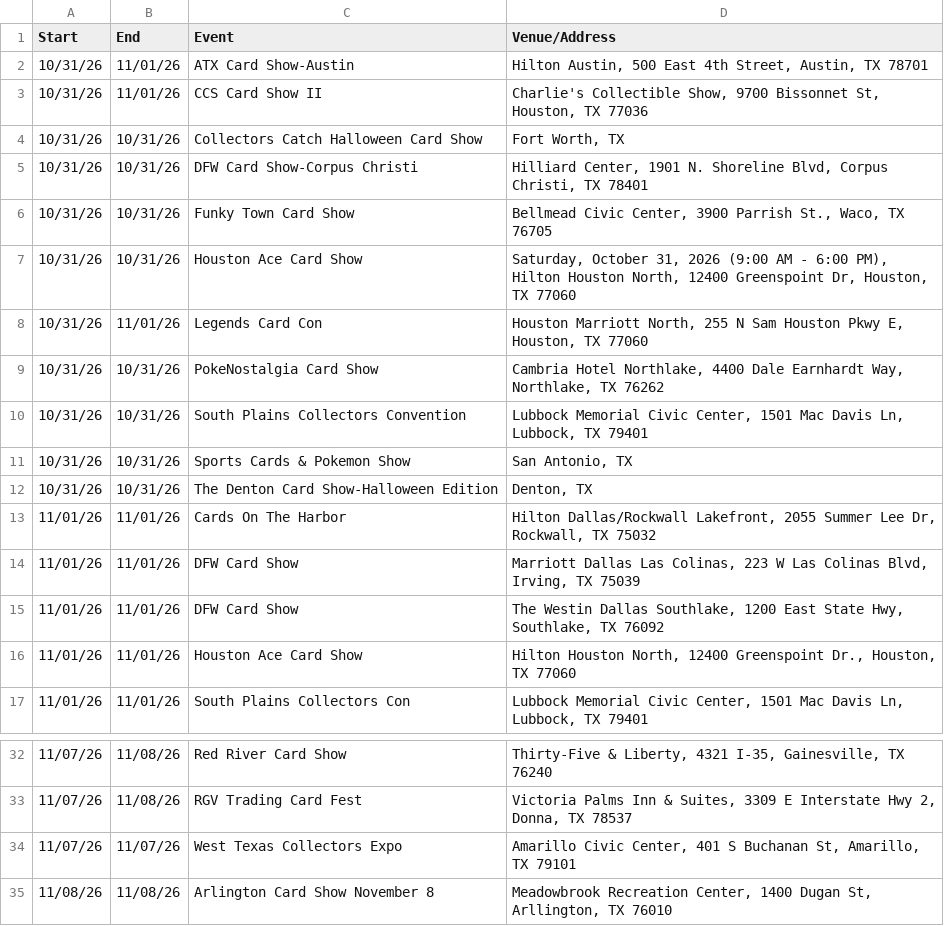
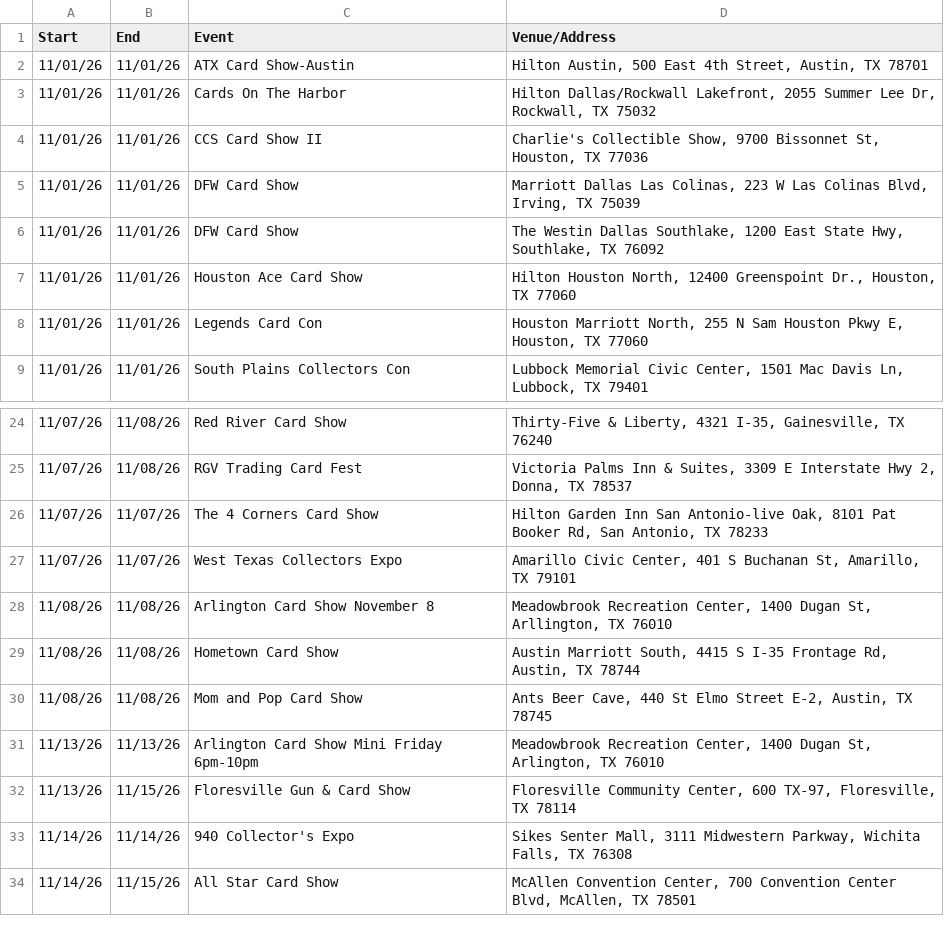
Before and after one commit to texasshowlocator/Texas-Show-Locator, a CSV file: data/previous_snapshot.csv, drawn as a sheet; only a part is shown, gaps mark what is left out; the shorter side is filled out with more unchanged rows.

```diff
--- a/data/previous_snapshot.csv
+++ b/data/previous_snapshot.csv
@@ -1,14 +1,5 @@
 Start,End,Event,Venue/Address
-10/31/26,11/01/26,ATX Card Show-Austin,"Hilton Austin, 500 East 4th Street, Austin, TX 78701"
-10/31/26,11/01/26,CCS Card Show II,"Charlie's Collectible Show, 9700 Bissonnet St, Houston, TX 77036"
-10/31/26,10/31/26,Collectors Catch Halloween Card Show,"Fort Worth, TX"
-10/31/26,10/31/26,DFW Card Show-Corpus Christi,"Hilliard Center, 1901 N. Shoreline Blvd, Corpus Christi, TX 78401"
-10/31/26,10/31/26,Funky Town Card Show,"Bellmead Civic Center, 3900 Parrish St., Waco, TX 76705"
-10/31/26,10/31/26,Houston Ace Card Show,"Saturday, October 31, 2026 (9:00 AM - 6:00 PM), Hilton Houston North, 12400 Greenspoint Dr, Houston, TX 77060"
-10/31/26,11/01/26,Legends Card Con,"Houston Marriott North, 255 N Sam Houston Pkwy E, Houston, TX 77060"
-10/31/26,10/31/26,PokeNostalgia Card Show,"Cambria Hotel Northlake, 4400 Dale Earnhardt Way, Northlake, TX 76262"
-10/31/26,10/31/26,South Plains Collectors Convention,"Lubbock Memorial Civic Center, 1501 Mac Davis Ln, Lubbock, TX 79401"
-10/31/26,10/31/26,Sports Cards & Pokemon Show,"San Antonio, TX"
-10/31/26,10/31/26,The Denton Card Show-Halloween Edition,"Denton, TX"
+11/01/26,11/01/26,ATX Card Show-Austin,"Hilton Austin, 500 East 4th Street, Austin, TX 78701"
 11/01/26,11/01/26,Cards On The Harbor,"Hilton Dallas/Rockwall Lakefront, 2055 Summer Lee Dr, Rockwall, TX 75032"
+11/01/26,11/01/26,CCS Card Show II,"Charlie's Collectible Show, 9700 Bissonnet St, Houston, TX 77036"
 11/01/26,11/01/26,DFW Card Show,"Marriott Dallas Las Colinas, 223 W Las Colinas Blvd, Irving, TX 75039"
@@ -16,2 +7,3 @@
 11/01/26,11/01/26,Houston Ace Card Show,"Hilton Houston North, 12400 Greenspoint Dr., Houston, TX 77060"
+11/01/26,11/01/26,Legends Card Con,"Houston Marriott North, 255 N Sam Houston Pkwy E, Houston, TX 77060"
 11/01/26,11/01/26,South Plains Collectors Con,"Lubbock Memorial Civic Center, 1501 Mac Davis Ln, Lubbock, TX 79401"
@@ -33,2 +25,3 @@
 11/07/26,11/08/26,RGV Trading Card Fest,"Victoria Palms Inn & Suites, 3309 E Interstate Hwy 2, Donna, TX 78537"
+11/07/26,11/07/26,The 4 Corners Card Show,"Hilton Garden Inn San Antonio-live Oak, 8101 Pat Booker Rd, San Antonio, TX 78233"
 11/07/26,11/07/26,West Texas Collectors Expo,"Amarillo Civic Center, 401 S Buchanan St, Amarillo, TX 79101"
```
